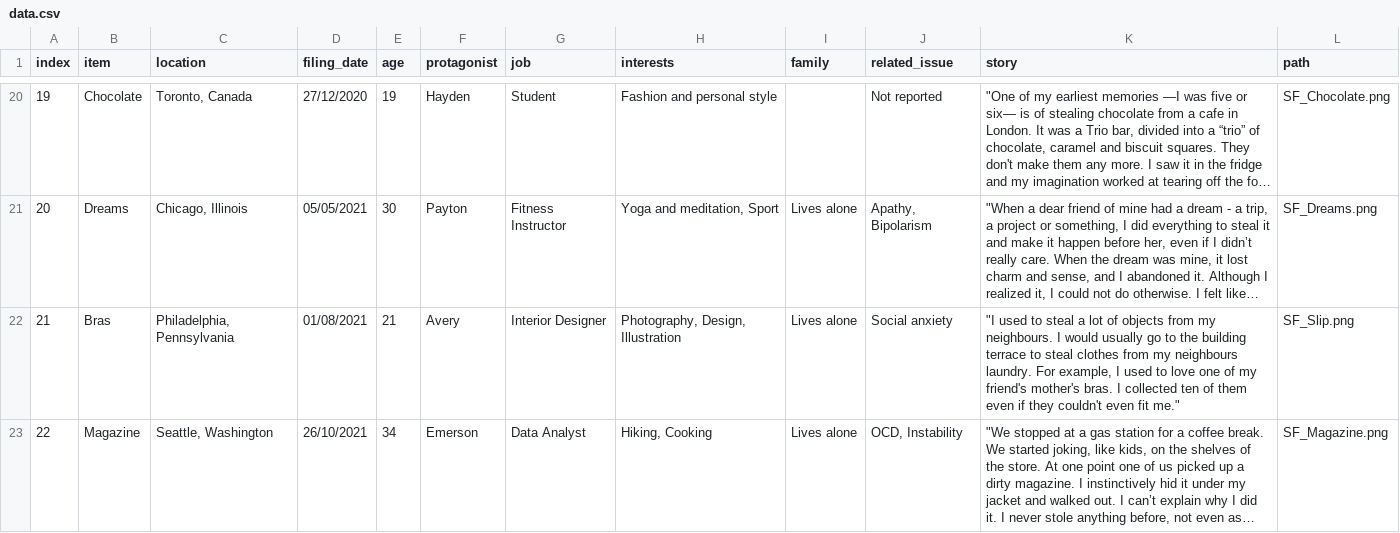
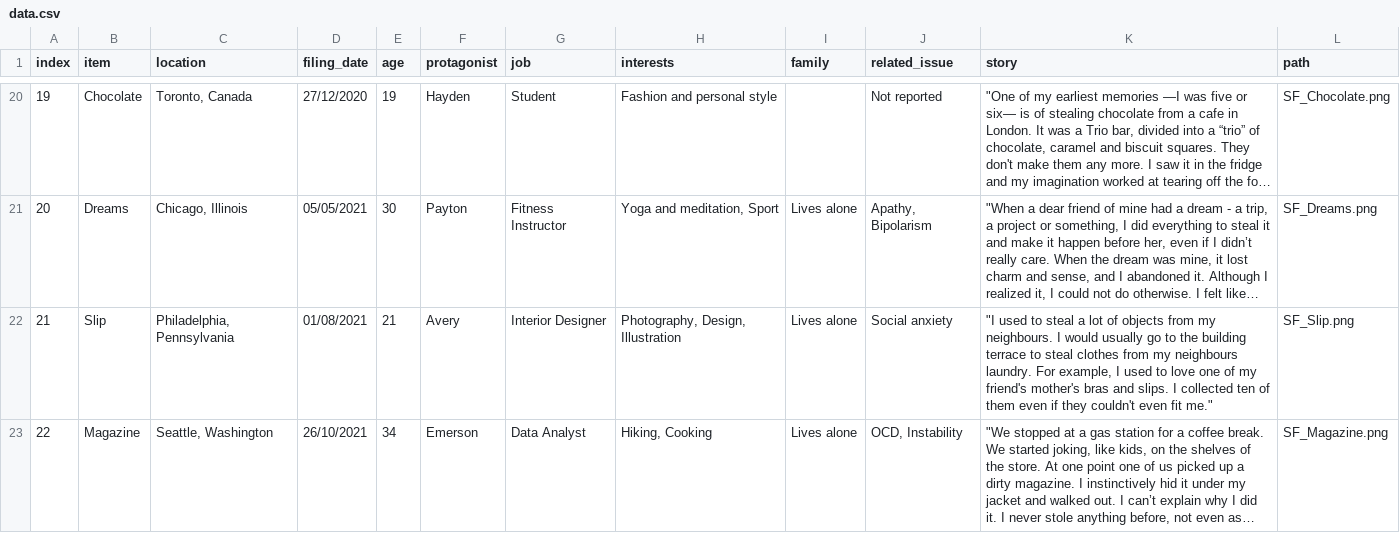
Before and after one commit to silviacasavola/stickyfingers, a CSV file: data/data.csv, drawn as a sheet; only a part is shown, gaps mark what is left out; long unchanged cells end in …; the diff covers the shown part only; the diff names each change by its address in the sheet, - before the commit and + after, or states it on an @@ line.

```diff
--- a/data/data.csv
+++ b/data/data.csv
-B22 (item): Bras
+B22 (item): Slip
-K22 (story): …friend's mother's bras. I collected…
+K22 (story): …friend's mother's bras and slips. I collected…
```
Also changed, not shown: 2 edited cells elsewhere in this file, 1 other file.
